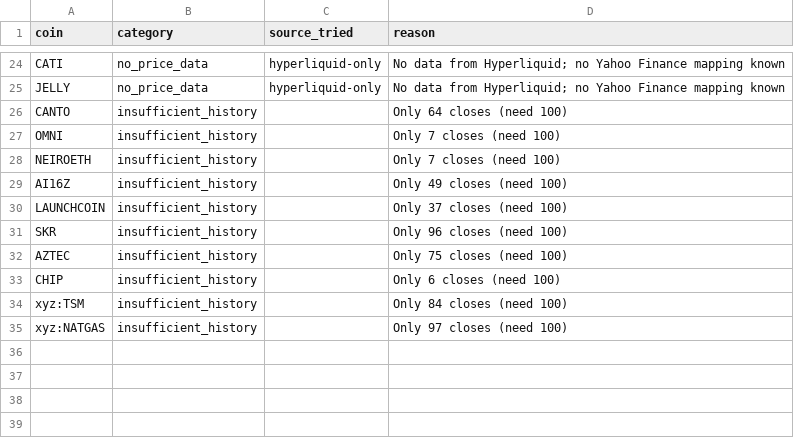
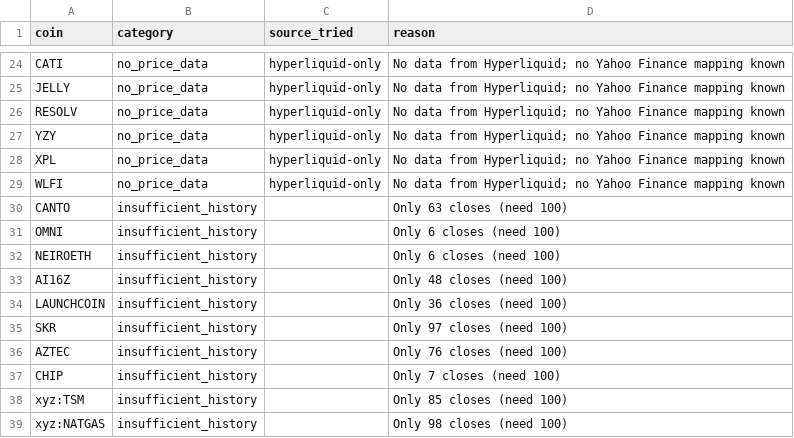
Before and after one commit to akiforge-lab/hyperliquid-momentum-scanner, a CSV file: output/missing_symbols.csv, drawn as a sheet; only a part is shown, gaps mark what is left out.

```diff
--- a/output/missing_symbols.csv
+++ b/output/missing_symbols.csv
@@ -25,11 +25,15 @@ CATI,no_price_data,hyperliquid-only,No data from Hyperliquid; no Yahoo Finance m
 JELLY,no_price_data,hyperliquid-only,No data from Hyperliquid; no Yahoo Finance mapping known
-CANTO,insufficient_history,,Only 64 closes (need 100)
-OMNI,insufficient_history,,Only 7 closes (need 100)
-NEIROETH,insufficient_history,,Only 7 closes (need 100)
-AI16Z,insufficient_history,,Only 49 closes (need 100)
-LAUNCHCOIN,insufficient_history,,Only 37 closes (need 100)
-SKR,insufficient_history,,Only 96 closes (need 100)
-AZTEC,insufficient_history,,Only 75 closes (need 100)
-CHIP,insufficient_history,,Only 6 closes (need 100)
-xyz:TSM,insufficient_history,,Only 84 closes (need 100)
-xyz:NATGAS,insufficient_history,,Only 97 closes (need 100)
+RESOLV,no_price_data,hyperliquid-only,No data from Hyperliquid; no Yahoo Finance mapping known
+YZY,no_price_data,hyperliquid-only,No data from Hyperliquid; no Yahoo Finance mapping known
+XPL,no_price_data,hyperliquid-only,No data from Hyperliquid; no Yahoo Finance mapping known
+WLFI,no_price_data,hyperliquid-only,No data from Hyperliquid; no Yahoo Finance mapping known
+CANTO,insufficient_history,,Only 63 closes (need 100)
+OMNI,insufficient_history,,Only 6 closes (need 100)
+NEIROETH,insufficient_history,,Only 6 closes (need 100)
+AI16Z,insufficient_history,,Only 48 closes (need 100)
+LAUNCHCOIN,insufficient_history,,Only 36 closes (need 100)
+SKR,insufficient_history,,Only 97 closes (need 100)
+AZTEC,insufficient_history,,Only 76 closes (need 100)
+CHIP,insufficient_history,,Only 7 closes (need 100)
+xyz:TSM,insufficient_history,,Only 85 closes (need 100)
+xyz:NATGAS,insufficient_history,,Only 98 closes (need 100)
```
Also changed, not shown: output/all_rankings.csv, output/pair_momentum_diversified.csv, 8 other files.
